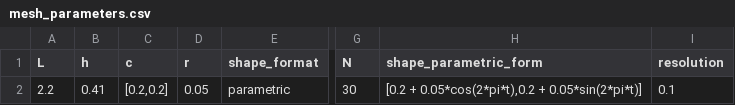
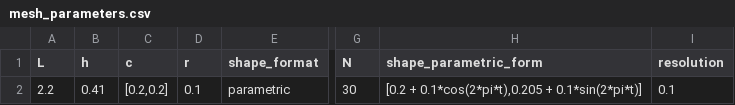
Before and after one commit to Michele-s-team/finite_elements, a CSV file: generate_mesh/2d/square/shape_line/mesh_parameters.csv, drawn as a sheet; only a part is shown, gaps mark what is left out; the diff names each change by its address in the sheet, - before the commit and + after, or states it on an @@ line.

```diff
--- a/generate_mesh/2d/square/shape_line/mesh_parameters.csv
+++ b/generate_mesh/2d/square/shape_line/mesh_parameters.csv
-D2 (r): 0.05
+D2 (r): 0.1
-H2 (shape_parametric_form): [0.2 + 0.05*cos(2*pi*t),0.2 + 0.05*sin(2*pi*t)]
+H2 (shape_parametric_form): [0.2 + 0.1*cos(2*pi*t),0.205 + 0.1*sin(2*pi*t)]
```
Also changed, not shown: fluid_structure_interaction/elastic_obstacle/monolithic/parameters_bc_square_shape_line.csv, 1 other file.
